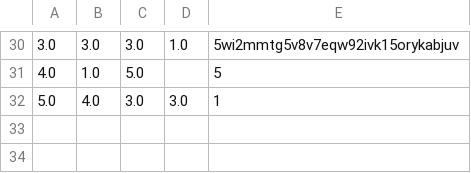
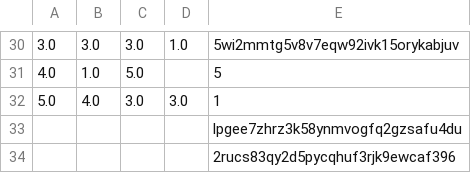
Before and after one commit to juliavictor/my-first-blog, a CSV file: polls.csv, drawn as a sheet; only a part is shown, gaps mark what is left out.

```diff
--- a/polls.csv
+++ b/polls.csv
@@ -32 +32,3 @@
 5.0,4.0,3.0,3.0,1
+,,,,lpgee7zhrz3k58ynmvogfq2gzsafu4du
+,,,,2rucs83qy2d5pycqhuf3rjk9ewcaf396
```
Also changed, not shown: categories.csv, recommend.csv, 5 other files.
